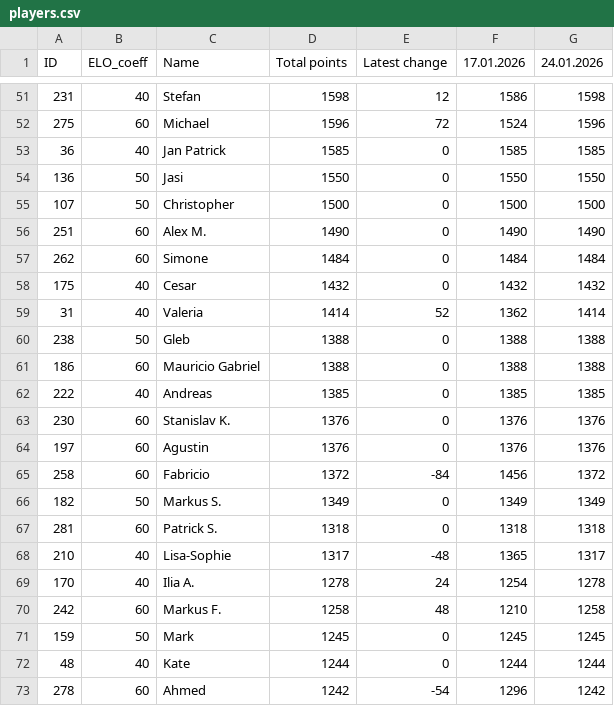
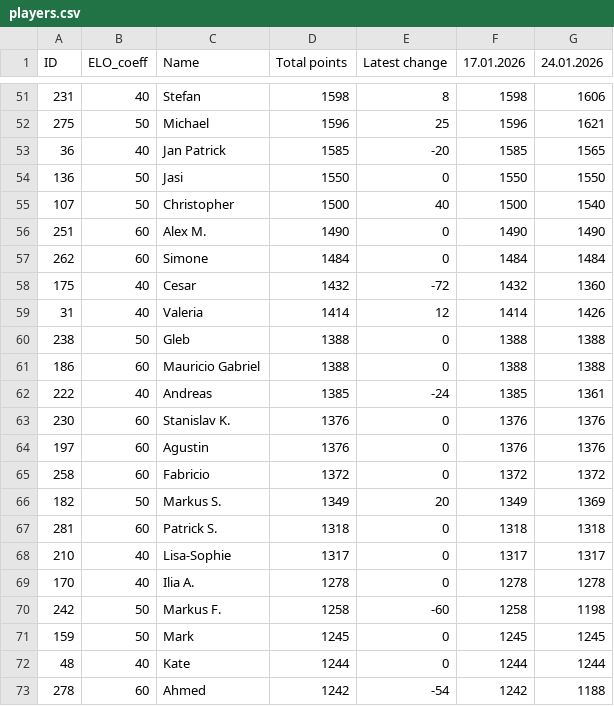
Before and after one commit to SSSKrut/padelwebsite, a CSV file: data/players.csv, drawn as a sheet; only a part is shown, gaps mark what is left out; the diff covers the shown part only.

```diff
--- a/data/players.csv
+++ b/data/players.csv
@@ -51,23 +51,23 @@ ID;ELO_coeff;Name;Total points;Latest change;17.01.2026;24.01.2026
-231;40;Stefan;1598;12;1586;1598
-275;60;Michael;1596;72;1524;1596
-36;40;Jan Patrick;1585;0;1585;1585
+231;40;Stefan;1598;8;1598;1606
+275;50;Michael;1596;25;1596;1621
+36;40;Jan Patrick;1585;-20;1585;1565
 136;50;Jasi;1550;0;1550;1550
-107;50;Christopher;1500;0;1500;1500
+107;50;Christopher;1500;40;1500;1540
 251;60;Alex M.;1490;0;1490;1490
 262;60;Simone;1484;0;1484;1484
-175;40;Cesar;1432;0;1432;1432
-31;40;Valeria;1414;52;1362;1414
+175;40;Cesar;1432;-72;1432;1360
+31;40;Valeria;1414;12;1414;1426
 238;50;Gleb;1388;0;1388;1388
 186;60;Mauricio Gabriel;1388;0;1388;1388
-222;40;Andreas;1385;0;1385;1385
+222;40;Andreas;1385;-24;1385;1361
 230;60;Stanislav K.;1376;0;1376;1376
 197;60;Agustin;1376;0;1376;1376
-258;60;Fabricio;1372;-84;1456;1372
-182;50;Markus S.;1349;0;1349;1349
+258;60;Fabricio;1372;0;1372;1372
+182;50;Markus S.;1349;20;1349;1369
 281;60;Patrick S.;1318;0;1318;1318
-210;40;Lisa-Sophie;1317;-48;1365;1317
-170;40;Ilia A.;1278;24;1254;1278
-242;60;Markus F.;1258;48;1210;1258
+210;40;Lisa-Sophie;1317;0;1317;1317
+170;40;Ilia A.;1278;0;1278;1278
+242;50;Markus F.;1258;-60;1258;1198
 159;50;Mark;1245;0;1245;1245
 48;40;Kate;1244;0;1244;1244
-278;60;Ahmed;1242;-54;1296;1242
+278;60;Ahmed;1242;-54;1242;1188
```
Also changed, not shown: 4 added rows and 106 edited cells elsewhere in this file, 2 other files.
